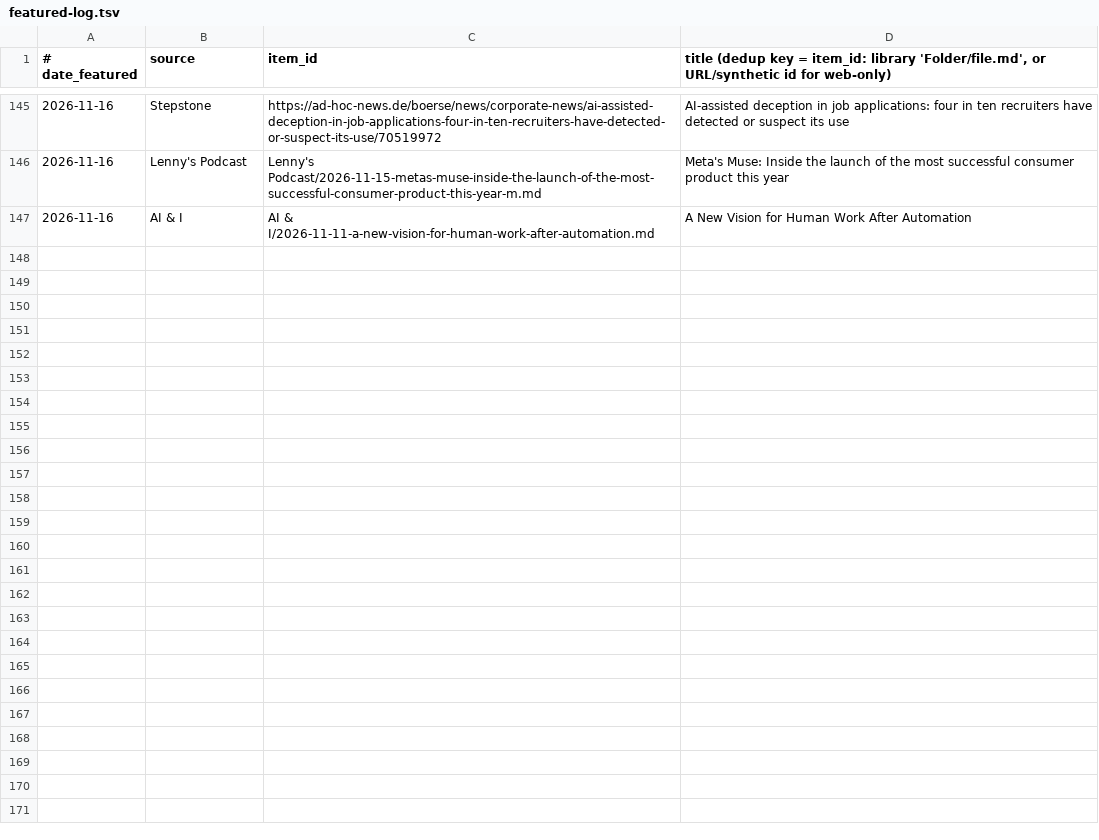
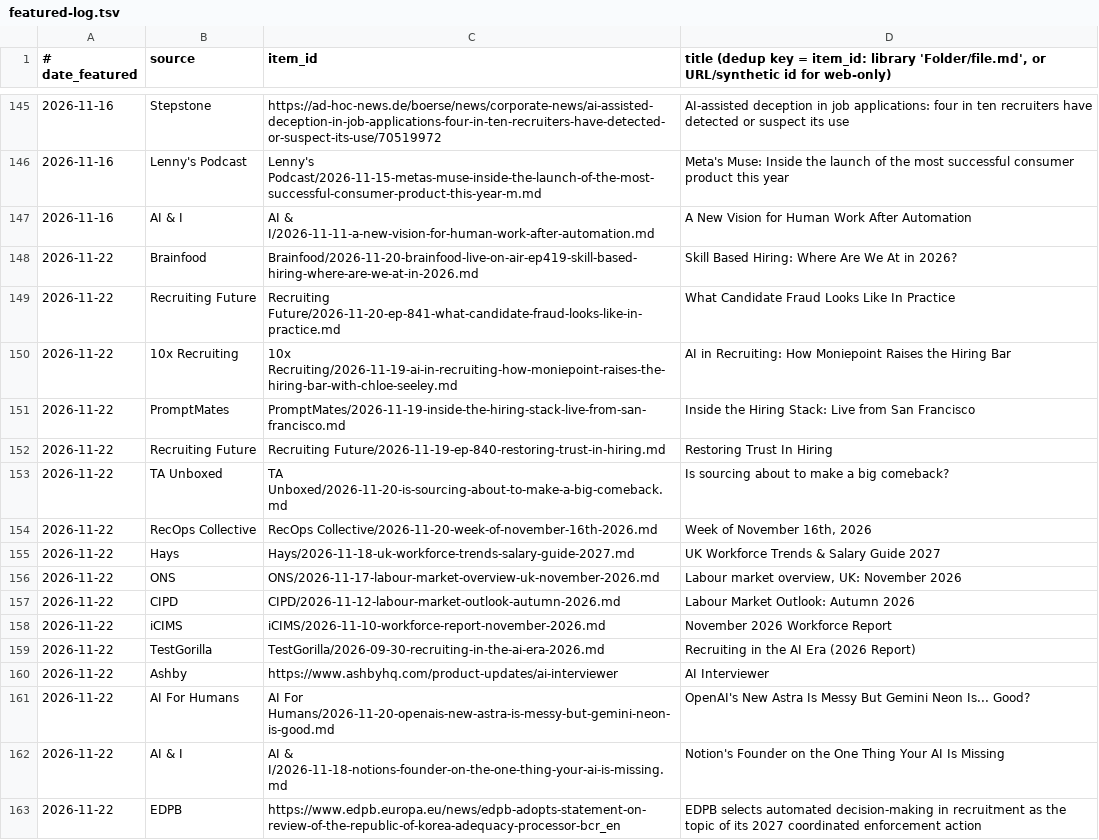
Before and after one commit to jamie-the-rec-lab/The-Digest-Content-Log, a TSV file: digest/featured-log.tsv, drawn as a sheet; only a part is shown, gaps mark what is left out; the diff names each change by its address in the sheet, - before the commit and + after, or states it on an @@ line.

```diff
--- a/digest/featured-log.tsv
+++ b/digest/featured-log.tsv
+row 148: 2026-11-22 | Brainfood | Brainfood/2026-11-20-brainfood-live-on-air-ep419-skill-based-hiring-where-are-we-at-in-2026.md | Skill Based Hiring: Where Are We At in 2026?
+row 149: 2026-11-22 | Recruiting Future | Recruiting Future/2026-11-20-ep-841-what-candidate-fraud-looks-like-in-practice.md | What Candidate Fraud Looks Like In Practice
+row 150: 2026-11-22 | 10x Recruiting | 10x Recruiting/2026-11-19-ai-in-recruiting-how-moniepoint-raises-the-hiring-bar-with-chloe-seeley.md | AI in Recruiting: How Moniepoint Raises the Hiring Bar
+row 151: 2026-11-22 | PromptMates | PromptMates/2026-11-19-inside-the-hiring-stack-live-from-san-francisco.md | Inside the Hiring Stack: Live from San Francisco
+row 152: 2026-11-22 | Recruiting Future | Recruiting Future/2026-11-19-ep-840-restoring-trust-in-hiring.md | Restoring Trust In Hiring
+row 153: 2026-11-22 | TA Unboxed | TA Unboxed/2026-11-20-is-sourcing-about-to-make-a-big-comeback.md | Is sourcing about to make a big comeback?
+row 154: 2026-11-22 | RecOps Collective | RecOps Collective/2026-11-20-week-of-november-16th-2026.md | Week of November 16th, 2026
+row 155: 2026-11-22 | Hays | Hays/2026-11-18-uk-workforce-trends-salary-guide-2027.md | UK Workforce Trends & Salary Guide 2027
+row 156: 2026-11-22 | ONS | ONS/2026-11-17-labour-market-overview-uk-november-2026.md | Labour market overview, UK: November 2026
+row 157: 2026-11-22 | CIPD | CIPD/2026-11-12-labour-market-outlook-autumn-2026.md | Labour Market Outlook: Autumn 2026
+row 158: 2026-11-22 | iCIMS | iCIMS/2026-11-10-workforce-report-november-2026.md | November 2026 Workforce Report
+row 159: 2026-11-22 | TestGorilla | TestGorilla/2026-09-30-recruiting-in-the-ai-era-2026.md | Recruiting in the AI Era (2026 Report)
+row 160: 2026-11-22 | Ashby | https://www.ashbyhq.com/product-updates/ai-interviewer | AI Interviewer
+row 161: 2026-11-22 | AI For Humans | AI For Humans/2026-11-20-openais-new-astra-is-messy-but-gemini-neon-is-good.md | OpenAI's New Astra Is Messy But Gemini Neon Is... Good?
+row 162: 2026-11-22 | AI & I | AI & I/2026-11-18-notions-founder-on-the-one-thing-your-ai-is-missing.md | Notion's Founder on the One Thing Your AI Is Missing
+row 163: 2026-11-22 | EDPB | https://www.edpb.europa.eu/news/edpb-adopts-statement-on-review-of-the-republic-of-korea-adequacy-processor-bcr_en | EDPB selects automated decision-making in recruitment as the topic of its 2027 coordinated enforcement action
```
Also changed, not shown: 8 other files.
